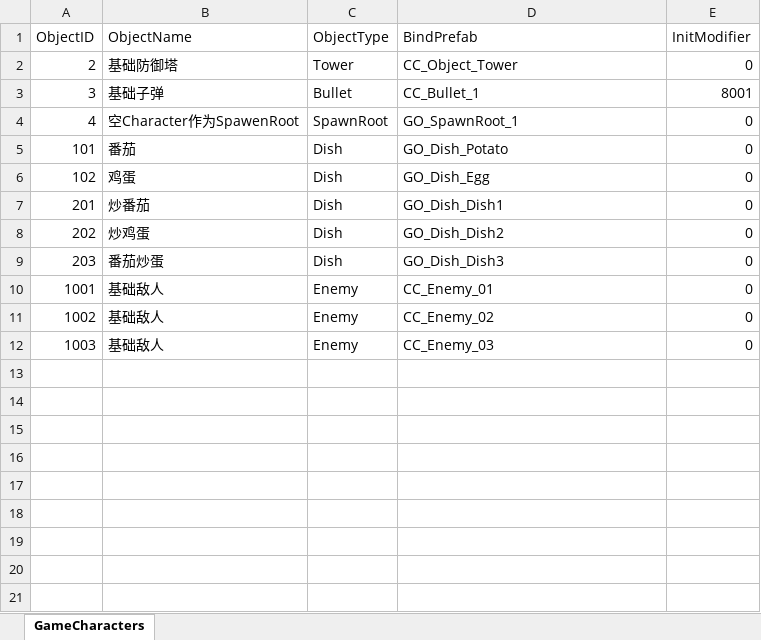
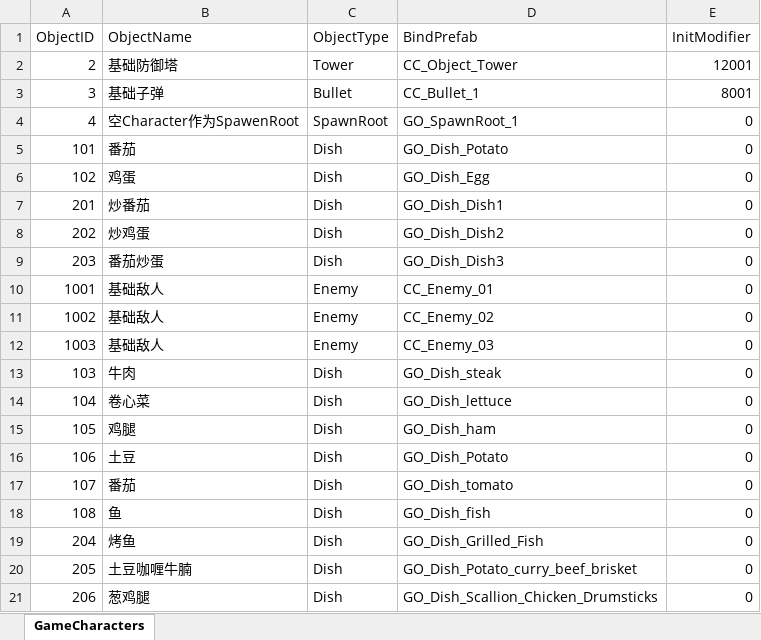
Before and after one commit to WXC-HUB/Project3D, an Excel workbook: Assets/Configs/GameCharacters.xlsx, sheet GameCharacters, drawn as a sheet; values as stored, in another font and other column widths than the file's, no borders; the diff names each change by its address in the sheet, - before the commit and + after, or states it on an @@ line.

```diff
--- a/Assets/Configs/GameCharacters.xlsx (sheet GameCharacters)
+++ b/Assets/Configs/GameCharacters.xlsx (sheet GameCharacters)
-E2 (InitModifier): 0
+E2 (InitModifier): 12001
+row 13: 103 | 牛肉 | Dish | GO_Dish_steak | 0
+row 14: 104 | 卷心菜 | Dish | GO_Dish_lettuce | 0
+row 15: 105 | 鸡腿 | Dish | GO_Dish_ham | 0
+row 16: 106 | 土豆 | Dish | GO_Dish_Potato | 0
+row 17: 107 | 番茄 | Dish | GO_Dish_tomato | 0
+row 18: 108 | 鱼 | Dish | GO_Dish_fish | 0
+row 19: 204 | 烤鱼 | Dish | GO_Dish_Grilled_Fish | 0
+row 20: 205 | 土豆咖喱牛腩 | Dish | GO_Dish_Potato_curry_beef_brisket | 0
+row 21: 206 | 葱鸡腿 | Dish | GO_Dish_Scallion_Chicken_Drumsticks | 0
```
Also changed, not shown: 1 other file.
